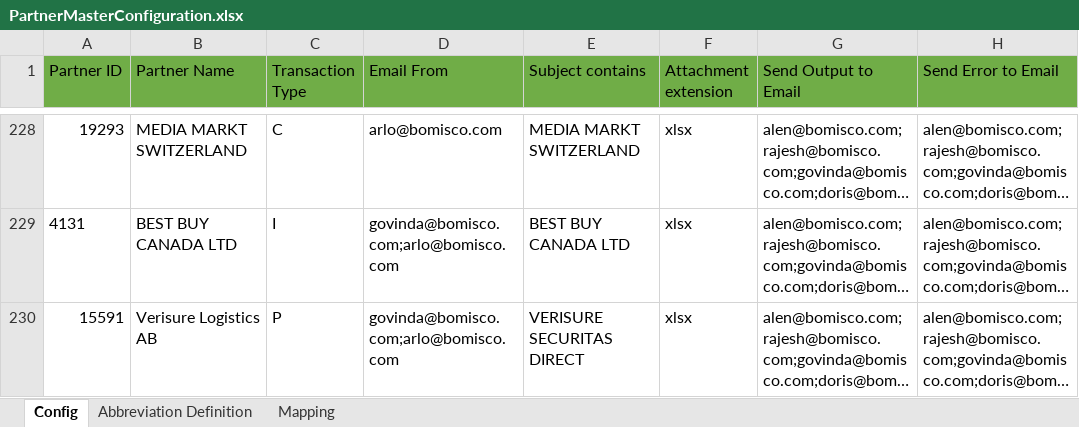
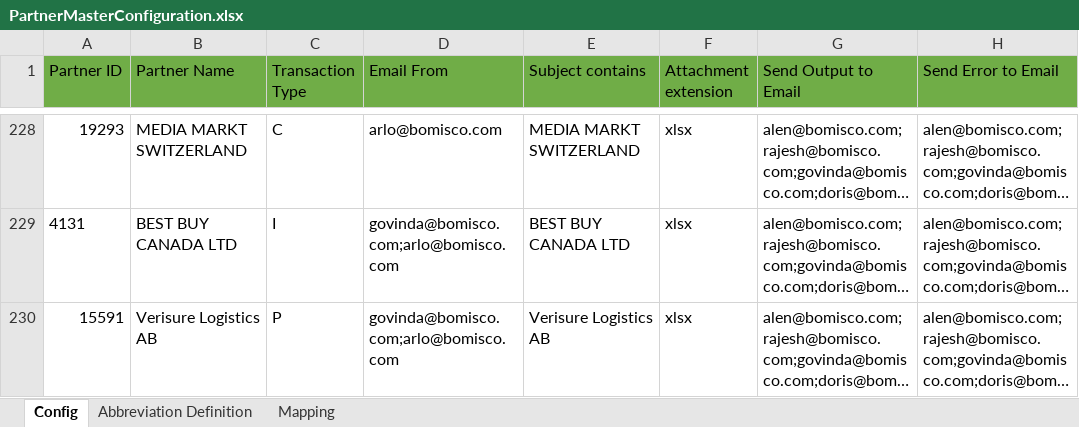
Before and after one commit to alernkn247/PartnerConfiguration, an Excel workbook: PartnerMasterConfiguration.xlsx, sheet Config, drawn as a sheet; only a part is shown, gaps mark what is left out; long unchanged cells end in …; values as stored, in another font and other column widths than the file's, no borders; conditional formats not drawn; the diff names each change by its address in the sheet, - before the commit and + after, or states it on an @@ line.

```diff
--- a/PartnerMasterConfiguration.xlsx (sheet Config)
+++ b/PartnerMasterConfiguration.xlsx (sheet Config)
-E230 (Subject contains): VERISURE SECURITAS DIRECT
+E230 (Subject contains): Verisure Logistics AB
```
